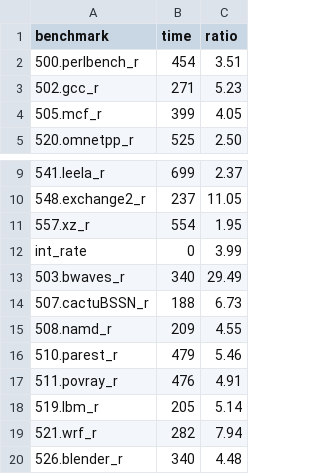
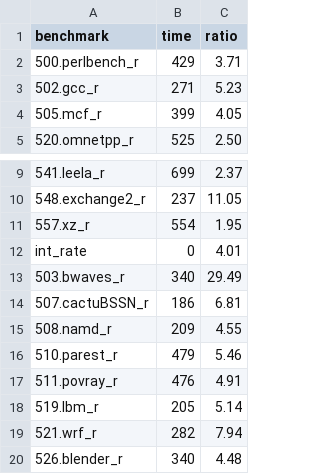
Before and after one commit to jiegec/SPECCPU2017Harmony, a CSV file: results/HBN-AL80.csv, drawn as a sheet; only a part is shown, gaps mark what is left out.

Commit message:
Add initial result validation

```diff
--- a/results/HBN-AL80.csv
+++ b/results/HBN-AL80.csv
@@ -1,3 +1,3 @@
 benchmark,time,ratio
-500.perlbench_r,454,3.51
+500.perlbench_r,429,3.71
 502.gcc_r,271,5.23
@@ -11,5 +11,5 @@ benchmark,time,ratio
 557.xz_r,554,1.95
-int_rate,0,3.99
+int_rate,0,4.01
 503.bwaves_r,340,29.49
-507.cactuBSSN_r,188,6.73
+507.cactuBSSN_r,186,6.81
 508.namd_r,209,4.55
```
Also changed, not shown: 2 other files.
